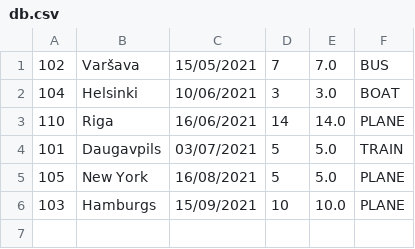
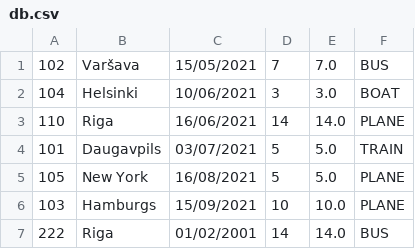
Before and after one commit to evele-eduard/MD_1, a CSV file: src/db.csv, drawn as a sheet.

```diff
--- a/src/db.csv
+++ b/src/db.csv
@@ -6 +6,2 @@
 103;Hamburgs;15/09/2021;10;10.0;PLANE
+222;Riga;01/02/2001;14;14.0;BUS
```
Also changed, not shown: 2 other files.
